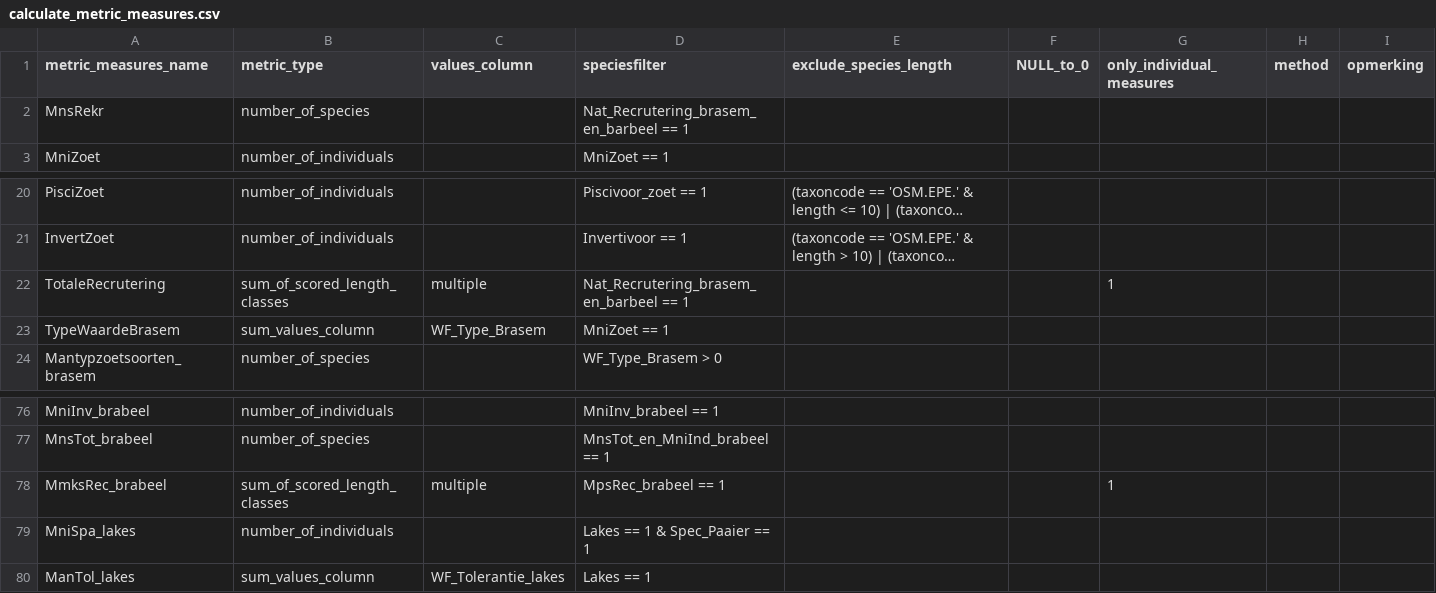
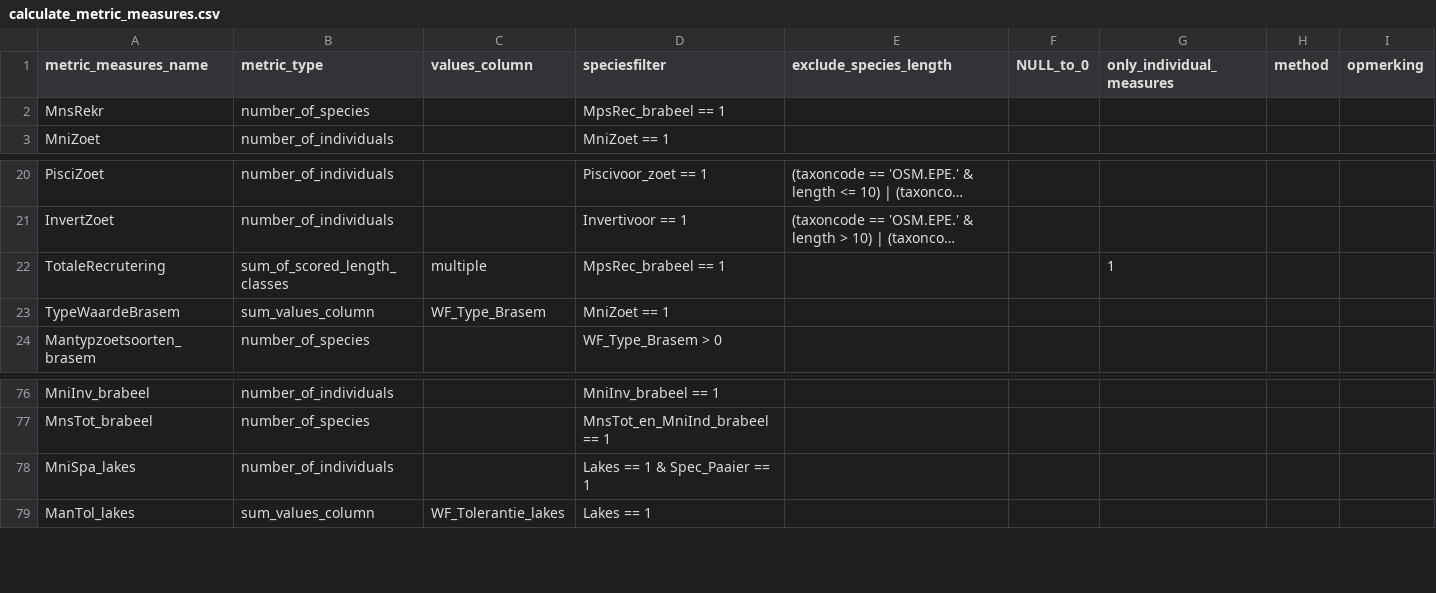
Before and after one commit to inbo/EQRfishes, a CSV file: inst/extdata/calculate_metric_measures.csv, drawn as a sheet; only a part is shown, gaps mark what is left out; long unchanged cells end in …; the diff names each change by its address in the sheet, - before the commit and + after, or states it on an @@ line.

```diff
--- a/inst/extdata/calculate_metric_measures.csv
+++ b/inst/extdata/calculate_metric_measures.csv
-D2 (speciesfilter): Nat_Recrutering_brasem_en_barbeel == 1
+D2 (speciesfilter): MpsRec_brabeel == 1
-D22 (speciesfilter): Nat_Recrutering_brasem_en_barbeel == 1
+D22 (speciesfilter): MpsRec_brabeel == 1
-row 78: MmksRec_brabeel | sum_of_scored_length_classes | multiple | MpsRec_brabeel == 1 |  |  | 1
```
Also changed, not shown: inst/extdata/calculate_metric_formula.csv, inst/extdata/calculate_metric_score.csv, 2 other files.
